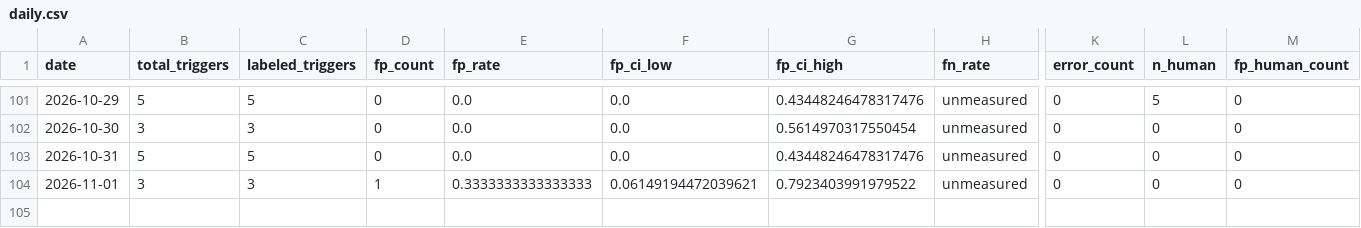
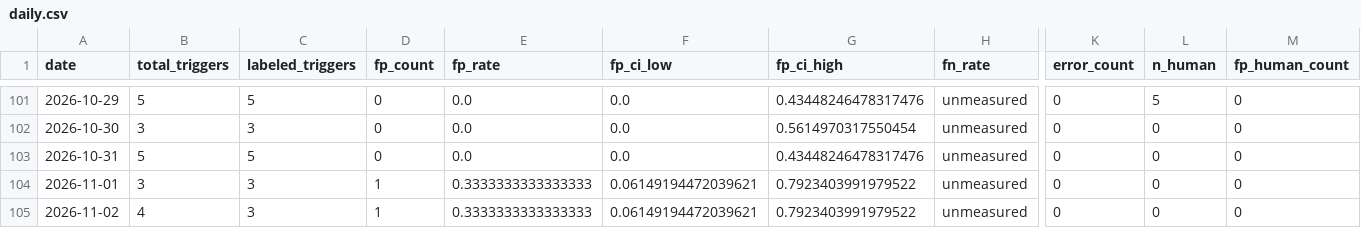
Before and after one commit to dkuehlwein/animal_tracker, a CSV file: experiments/metrics/daily.csv, drawn as a sheet; only a part is shown, gaps mark what is left out; rows hold the shown columns only; the diff names each change by its address in the sheet, - before the commit and + after, or states it on an @@ line.

Commit message:
tick: metrics written

```diff
--- a/experiments/metrics/daily.csv
+++ b/experiments/metrics/daily.csv
+row 105: 2026-11-02 | 4 | 3 | 1 | 0.3333333333333333 | 0.06149194472039621 | 0.7923403991979522 | unmeasured | 0 | 0 | 0
```
Also changed, not shown: 1 other file.
